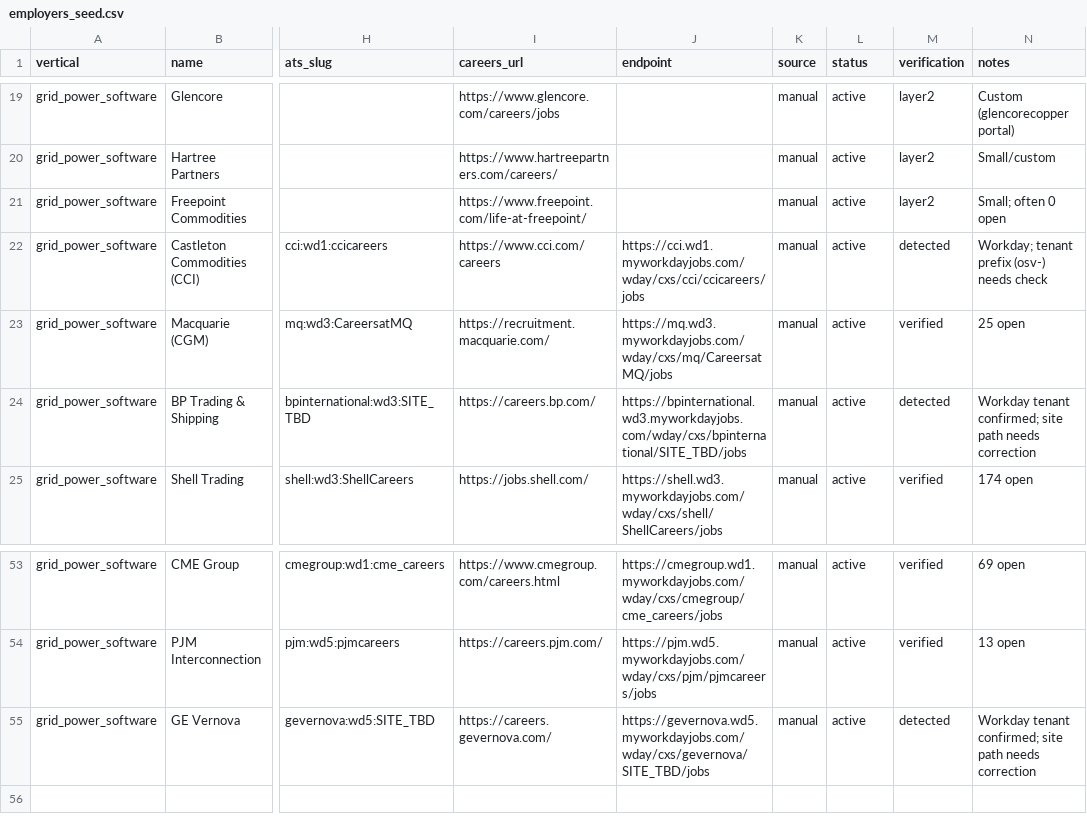
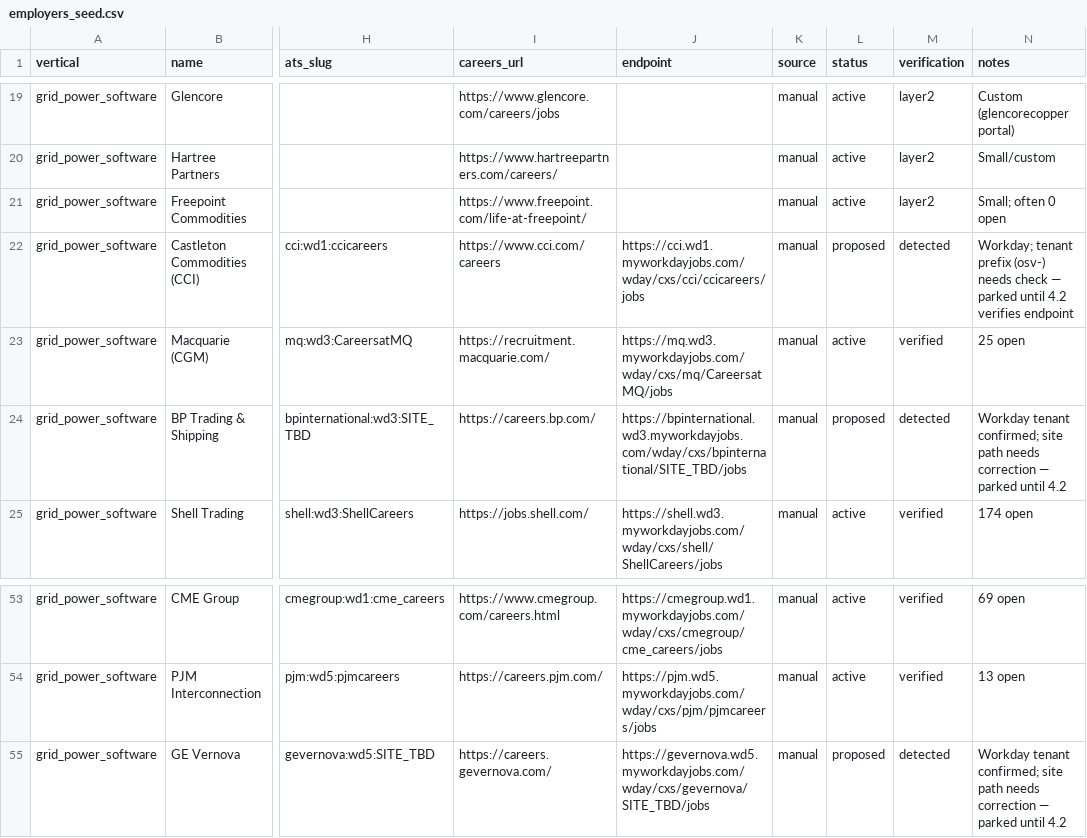
Before and after one commit to haydenham/vertical-job-digest, a CSV file: data/seed/employers_seed.csv, drawn as a sheet; only a part is shown, gaps mark what is left out; the diff names each change by its address in the sheet, - before the commit and + after, or states it on an @@ line.

```diff
--- a/data/seed/employers_seed.csv
+++ b/data/seed/employers_seed.csv
-L22 (status): active
+L22 (status): proposed
-N22 (notes): …needs check
+N22 (notes): …needs check — parked until 4.2 verifies endpoint
-L24 (status): active
+L24 (status): proposed
-N24 (notes): …needs correction
+N24 (notes): …needs correction — parked until 4.2
-L55 (status): active
+L55 (status): proposed
-N55 (notes): …needs correction
+N55 (notes): …needs correction — parked until 4.2
```
Also changed, not shown: 10 other files.
